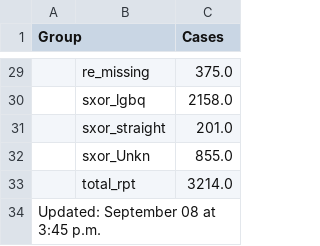
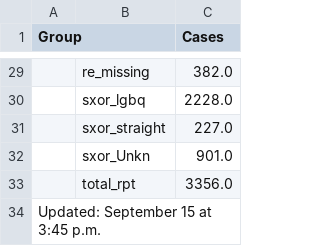
Before and after one commit to nychealth/monkeypox-data, a CSV file: totals/summary-cases.csv, drawn as a sheet; only a part is shown, gaps mark what is left out; the diff covers the shown part only.

```diff
--- a/totals/summary-cases.csv
+++ b/totals/summary-cases.csv
@@ -29,6 +29,6 @@ Group,,Cases
-,re_missing,375.0
-,sxor_lgbq,2158.0
-,sxor_straight,201.0
-,sxor_Unkn,855.0
-,total_rpt,3214.0
-Updated: September 08 at 3:45 p.m.,,
+,re_missing,382.0
+,sxor_lgbq,2228.0
+,sxor_straight,227.0
+,sxor_Unkn,901.0
+,total_rpt,3356.0
+Updated: September 15 at 3:45 p.m.,,
```
Also changed, not shown: 21 edited cells elsewhere in this file, trends/cases-by-day.csv, 1 other file.
